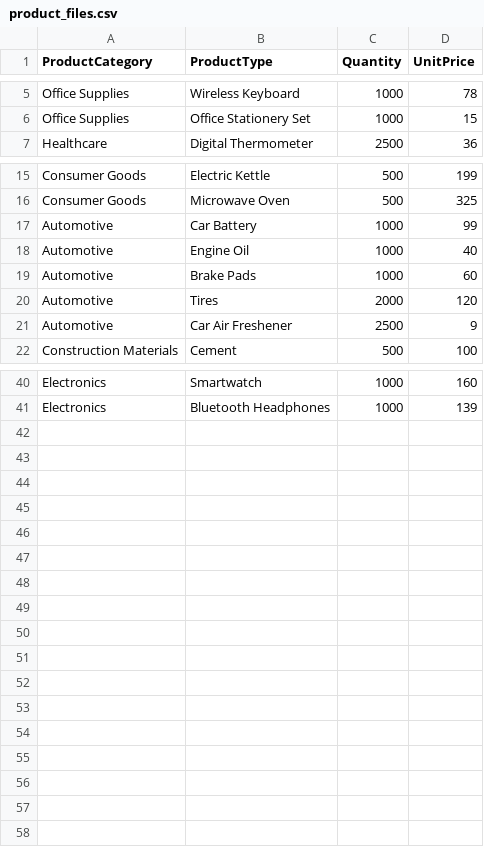
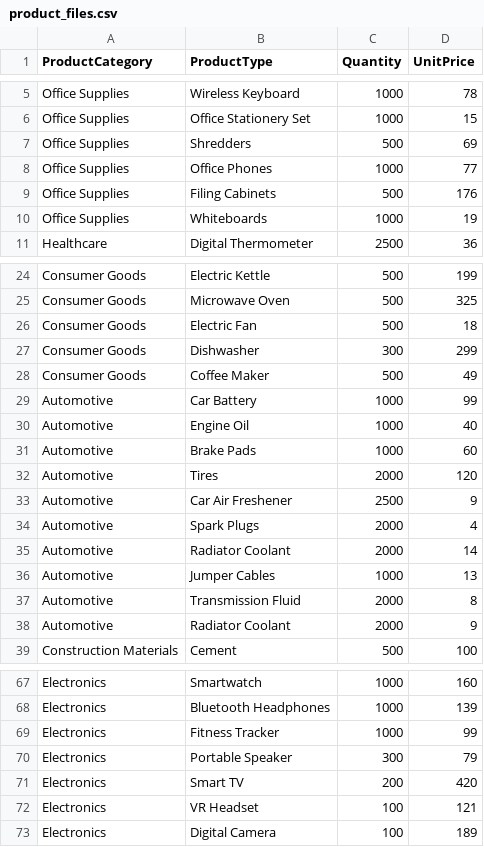
Before and after one commit to mhs10031990/O2C_Repo, a CSV file: product_files.csv, drawn as a sheet; only a part is shown, gaps mark what is left out; the diff covers the shown part only.

```diff
--- a/product_files.csv
+++ b/product_files.csv
@@ -6,2 +6,6 @@ Office Supplies,Wireless Keyboard,1000,78
 Office Supplies,Office Stationery Set,1000,15
+Office Supplies,Shredders,500,69
+Office Supplies,Office Phones,1000,77
+Office Supplies,Filing Cabinets,500,176
+Office Supplies,Whiteboards,1000,19
 Healthcare,Digital Thermometer,2500,36
@@ -16,2 +25,5 @@ Consumer Goods,Electric Kettle,500,199
 Consumer Goods,Microwave Oven,500,325
+Consumer Goods,Electric Fan,500,18
+Consumer Goods,Dishwasher,300,299
+Consumer Goods,Coffee Maker,500,49
 Automotive,Car Battery,1000,99
@@ -21,2 +33,7 @@ Automotive,Tires,2000,120
 Automotive,Car Air Freshener,2500,9
+Automotive,Spark Plugs,2000,4
+Automotive,Radiator Coolant,2000,14
+Automotive,Jumper Cables,1000,13
+Automotive,Transmission Fluid,2000,8
+Automotive,Radiator Coolant,2000,9
 Construction Materials,Cement,500,100
@@ -41 +68,6 @@ Electronics,Smartwatch,1000,160
 Electronics,Bluetooth Headphones,1000,139
+Electronics,Fitness Tracker,1000,99
+Electronics,Portable Speaker,300,79
+Electronics,Smart TV,200,420
+Electronics,VR Headset,100,121
+Electronics,Digital Camera,100,189
```
Also changed, not shown: 15 added rows and 2 edited cells elsewhere in this file.
